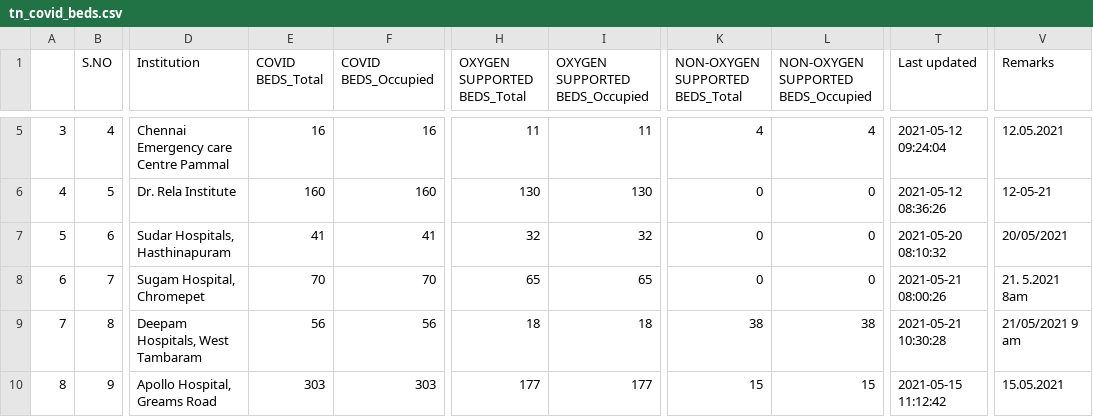
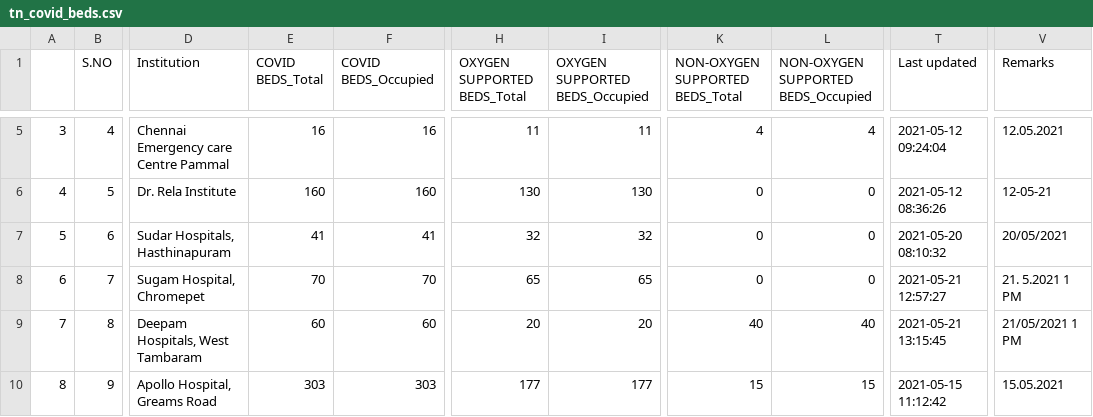
Before and after one commit to venuraja79/tn_covid_beds, a CSV file: tn_covid_beds.csv, drawn as a sheet; only a part is shown, gaps mark what is left out; the diff covers the shown part only; the diff names each change by its address in the sheet, - before the commit and + after, or states it on an @@ line.

```diff
--- a/tn_covid_beds.csv
+++ b/tn_covid_beds.csv
-T8 (Last updated): 2021-05-21 08:00:26
+T8 (Last updated): 2021-05-21 12:57:27
-V8 (Remarks): 21. 5.2021 8am
+V8 (Remarks): 21. 5.2021 1 PM
-E9 (COVID BEDS_Total): 56
+E9 (COVID BEDS_Total): 60
-F9 (COVID BEDS_Occupied): 56
+F9 (COVID BEDS_Occupied): 60
-H9 (OXYGEN SUPPORTED BEDS_Total): 18
+H9 (OXYGEN SUPPORTED BEDS_Total): 20
-I9 (OXYGEN SUPPORTED BEDS_Occupied): 18
+I9 (OXYGEN SUPPORTED BEDS_Occupied): 20
-K9 (NON-OXYGEN SUPPORTED BEDS_Total): 38
+K9 (NON-OXYGEN SUPPORTED BEDS_Total): 40
-L9: 38
+L9: 40
-T9 (Last updated): 2021-05-21 10:30:28
+T9 (Last updated): 2021-05-21 13:15:45
-V9 (Remarks): 21/05/2021 9 am
+V9 (Remarks): 21/05/2021 1 PM
```
Also changed, not shown: 89 edited cells elsewhere in this file, tn_covid_district_beds.csv, 3 other files.
